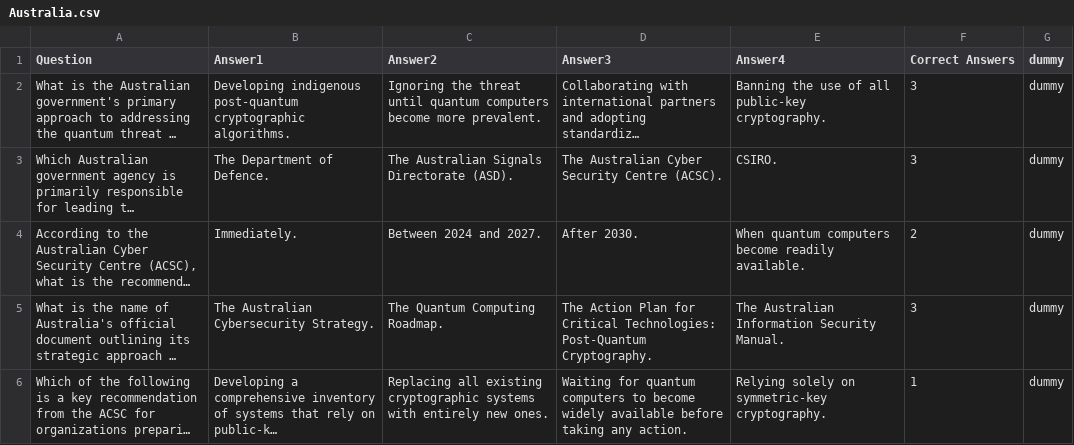
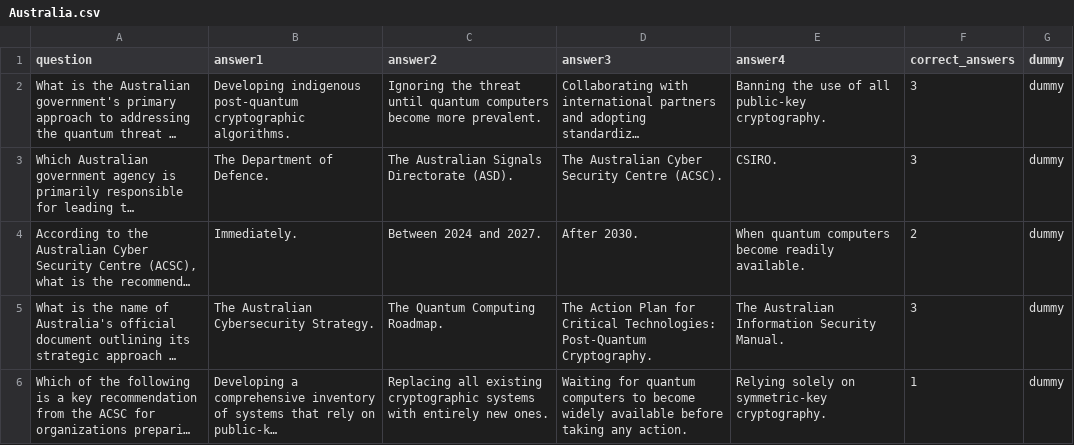
Before and after one commit to pqctoday/root, a CSV file: sections/Quizz/quizzes/Countries/Australia.csv, drawn as a sheet; long unchanged cells end in …; the diff names each change by its address in the sheet, - before the commit and + after, or states it on an @@ line.

```diff
--- a/sections/Quizz/quizzes/Countries/Australia.csv
+++ b/sections/Quizz/quizzes/Countries/Australia.csv
-A1: Question
+A1: question
-B1: Answer1
+B1: answer1
-C1: Answer2
+C1: answer2
-D1: Answer3
+D1: answer3
-E1: Answer4
+E1: answer4
-F1: Correct Answers
+F1: correct_answers
```
Also changed, not shown: sections/Quizz/quizzes/Countries/Canada.csv, sections/Quizz/quizzes/Countries/China.csv, 12 other files.
